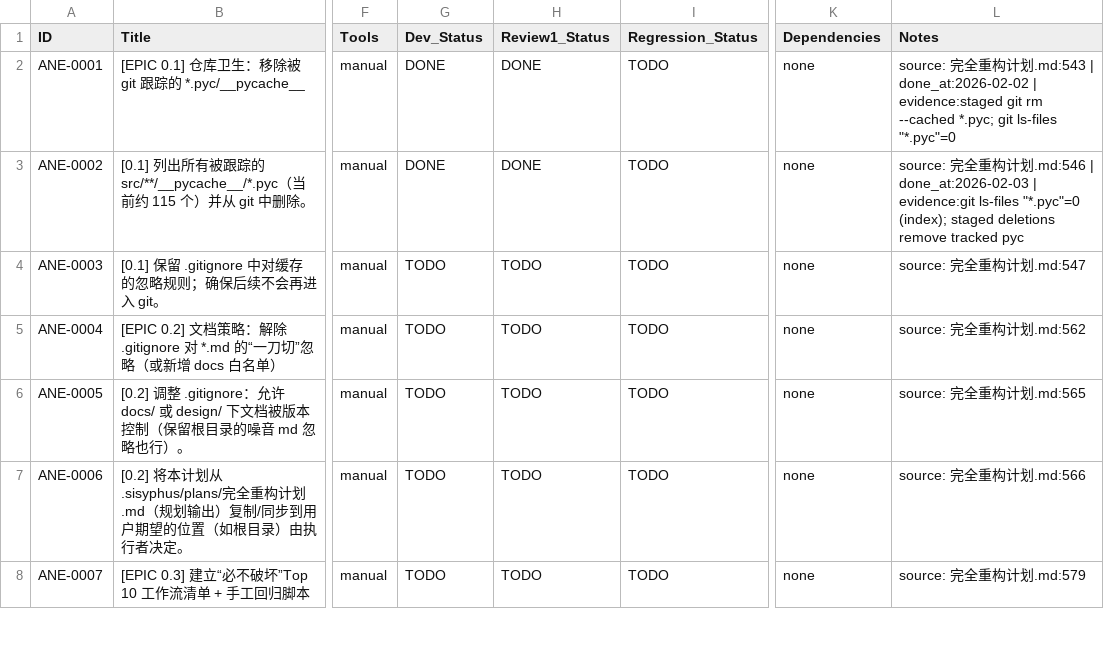
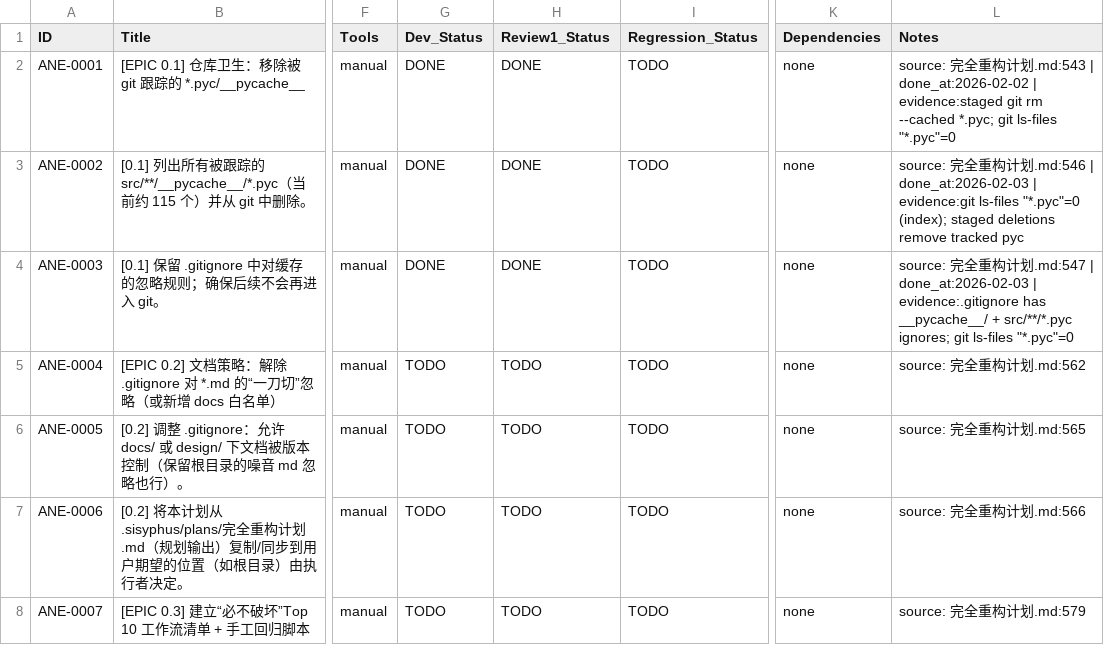
Before and after one commit to inliver233/Ai-Novel-Editor, a CSV file: issues/2026-02-02_04-43-40-ane-full-refactor-v1.csv, drawn as a sheet; only a part is shown, gaps mark what is left out; the diff names each change by its address in the sheet, - before the commit and + after, or states it on an @@ line.

Commit message:
[ANE-0003] [0.1] 保留 .gitignore 中对缓存的忽略规则；确保后续不会再进入 git。

```diff
--- a/issues/2026-02-02_04-43-40-ane-full-refactor-v1.csv
+++ b/issues/2026-02-02_04-43-40-ane-full-refactor-v1.csv
-G4 (Dev_Status): TODO
+G4 (Dev_Status): DONE
-H4 (Review1_Status): TODO
+H4 (Review1_Status): DONE
-L4 (Notes): …划.md:547
+L4 (Notes): …划.md:547 | done_at:2026-02-03 | evidence:.gitignore has __pycache__/ + src/**/*.pyc ignores; git ls-files "*.pyc"=0
```
